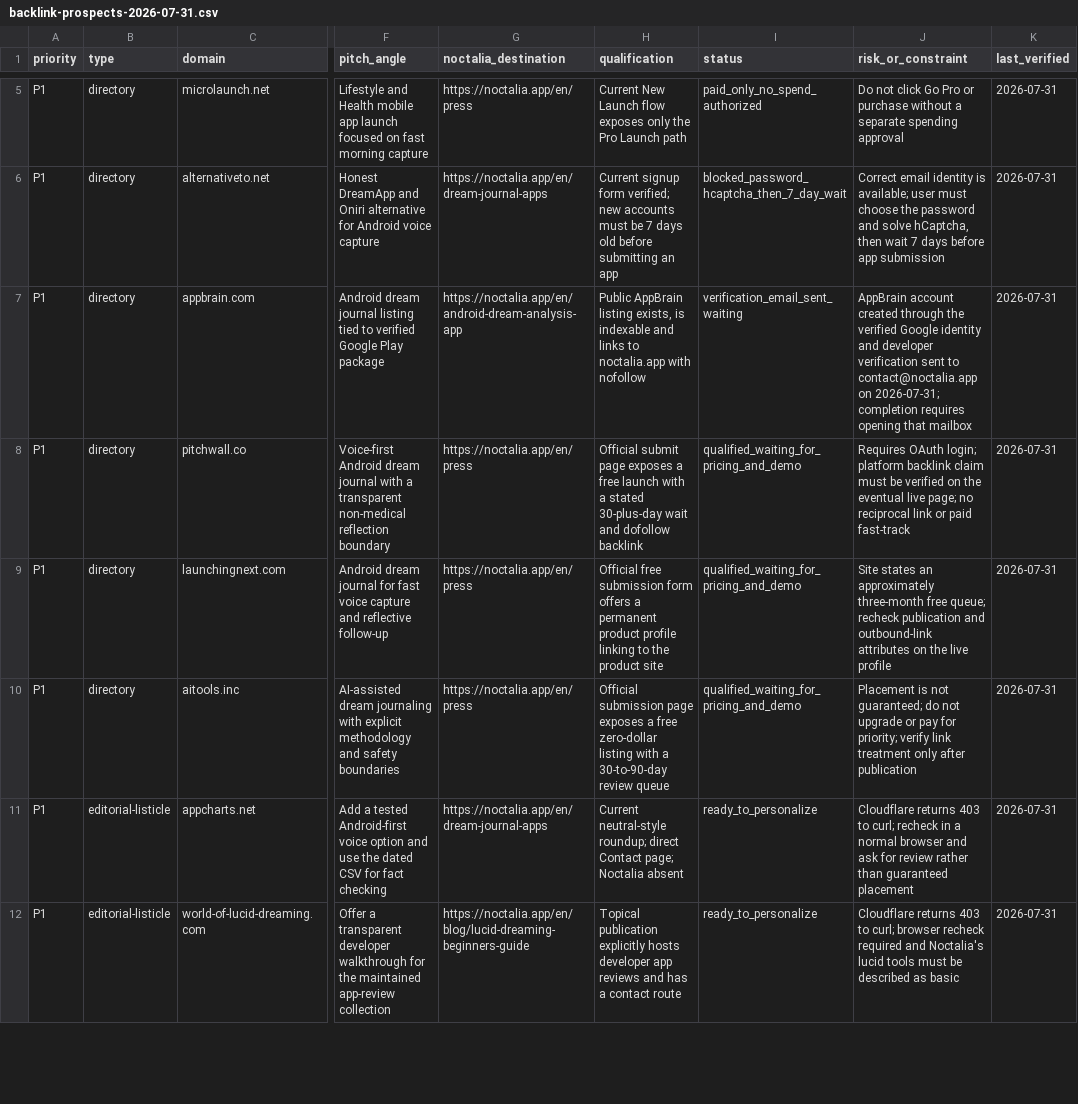
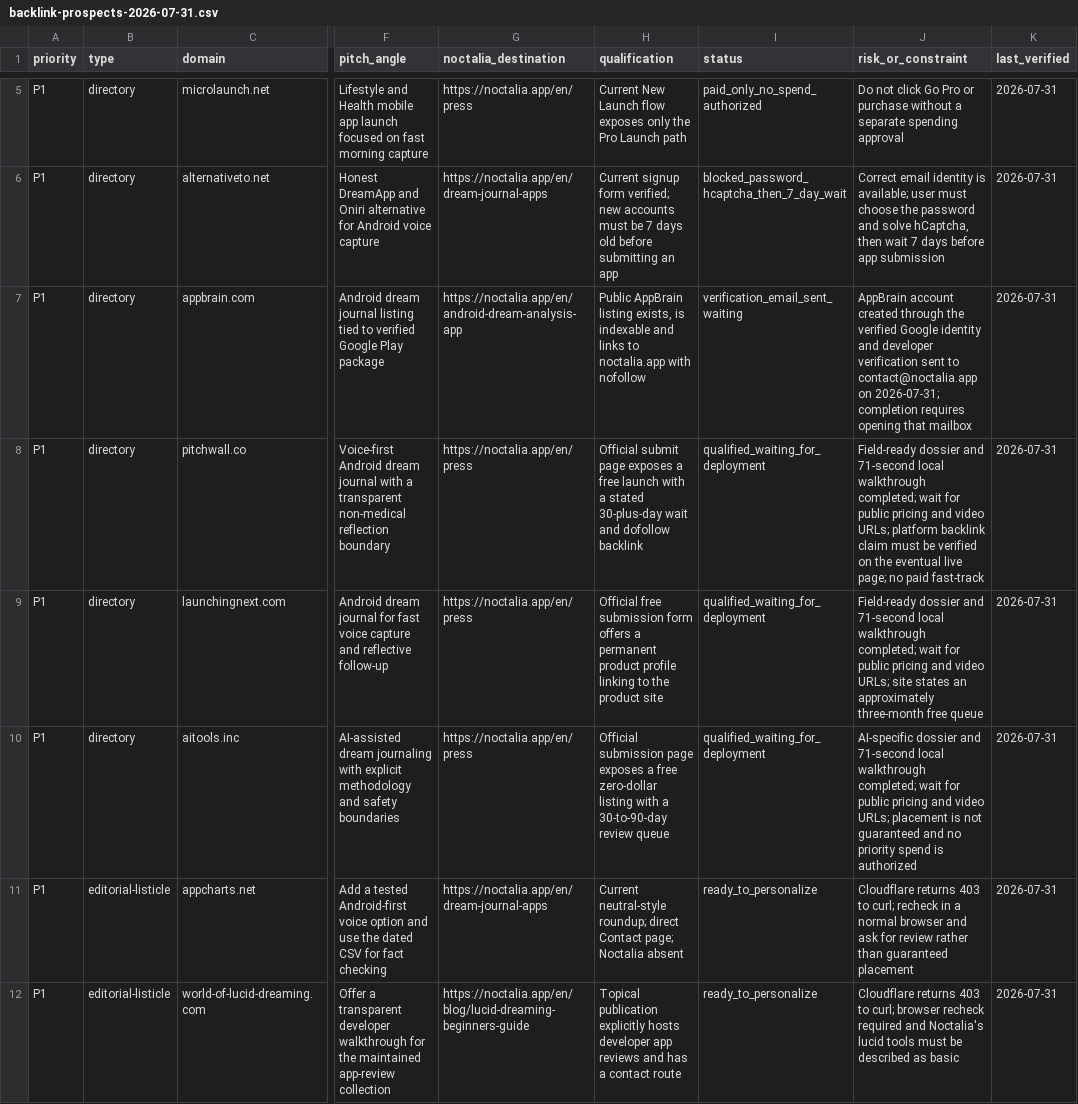
Before and after one commit to thannous/dreamer, a CSV file: marketing/seo/backlink-prospects-2026-07-31.csv, drawn as a sheet; only a part is shown, gaps mark what is left out; the diff names each change by its address in the sheet, - before the commit and + after, or states it on an @@ line.

Commit message:
feat(seo): add directory-ready product walkthrough

```diff
--- a/marketing/seo/backlink-prospects-2026-07-31.csv
+++ b/marketing/seo/backlink-prospects-2026-07-31.csv
-I8:I10 (status): qualified_waiting_for_pricing_and_demo
+I8:I10 (status): qualified_waiting_for_deployment
-J8 (risk_or_constraint): Requires OAuth login; platform backlink claim must be verified on the eventual live page; no reciprocal link or paid fast-track
+J8 (risk_or_constraint): Field-ready dossier and 71-second local walkthrough completed; wait for public pricing and video URLs; platform backlink claim must be verified on the eventual live page; no paid fast-track
-J9 (risk_or_constraint): Site states an approximately three-month free queue; recheck publication and outbound-link attributes on the live profile
+J9 (risk_or_constraint): Field-ready dossier and 71-second local walkthrough completed; wait for public pricing and video URLs; site states an approximately three-month free queue
-J10 (risk_or_constraint): Placement is not guaranteed; do not upgrade or pay for priority; verify link treatment only after publication
+J10 (risk_or_constraint): AI-specific dossier and 71-second local walkthrough completed; wait for public pricing and video URLs; placement is not guaranteed and no priority spend is authorized
```
Also changed, not shown: 4 other files.
